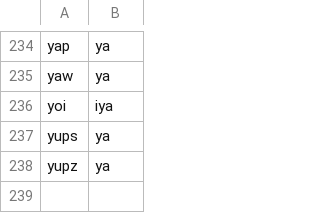
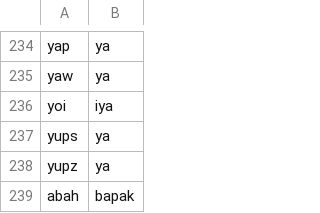
Before and after one commit to Pieter414/Projects, a CSV file: kamusalay.csv, drawn as a sheet; only a part is shown, gaps mark what is left out.

Commit message:
Update kamusalay.csv

```diff
--- a/kamusalay.csv
+++ b/kamusalay.csv
@@ -238 +238,2 @@ yups,ya
 yupz,ya
+abah,bapak
```
